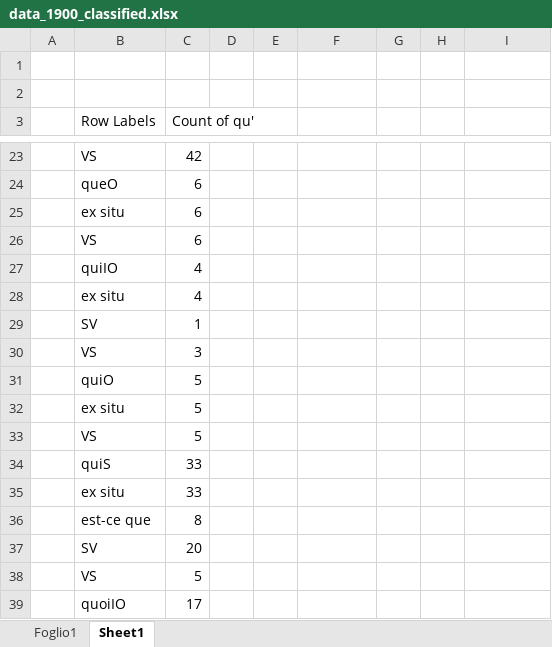
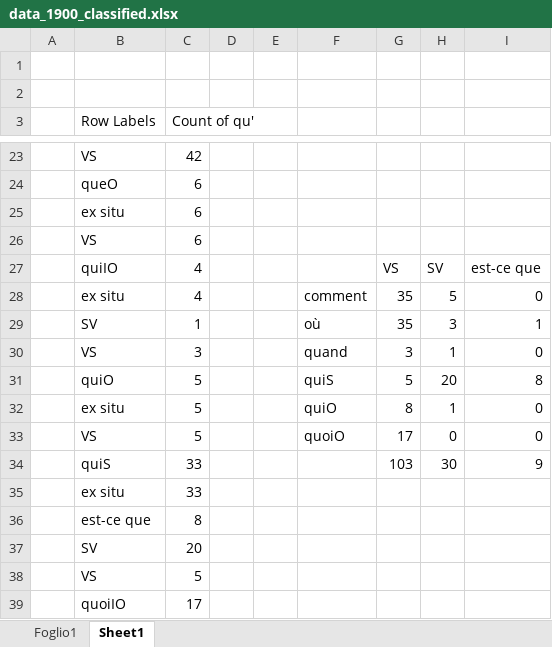
Before and after one commit to CaterinaBi/parameters-corpus-work, an Excel workbook: data/theatre/sorted/1900/classified/data_1900_classified.xlsx, sheet Sheet1, drawn as a sheet; only a part is shown, gaps mark what is left out; values as stored, in another font and other column widths than the file's, no borders; charts and pictures not drawn; removed rows and columns are numbered as before the commit, all else as after; the diff names each change by its address in the sheet, - before the commit and + after, or states it on an @@ line.

```diff
--- a/data/theatre/sorted/1900/classified/data_1900_classified.xlsx (sheet Sheet1)
+++ b/data/theatre/sorted/1900/classified/data_1900_classified.xlsx (sheet Sheet1)
-row 27:  | quiIO | 4
-row 28:  | ex situ | 4
-row 29:  | SV | 1
-row 30:  | VS | 3
-row 31:  | quiO | 5
-row 32:  | ex situ | 5
-row 33:  | VS | 5
-row 34:  | quiS | 33
+row 27:  | quiIO | 4 |  |  |  | VS | SV | est-ce que
+row 28:  | ex situ | 4 |  |  | comment | 35 | 5 | 0
+row 29:  | SV | 1 |  |  | où | 35 | 3 | 1
+row 30:  | VS | 3 |  |  | quand | 3 | 1 | 0
+row 31:  | quiO | 5 |  |  | quiS | 5 | 20 | 8
+row 32:  | ex situ | 5 |  |  | quiO | 8 | 1 | 0
+row 33:  | VS | 5 |  |  | quoiO | 17 | 0 | 0
+row 34:  | quiS | 33 |  |  |  | 103 | 30 | 9
```
Also changed, not shown: charts or pictures, data/ESLO/all_selected_data/ESLO1_quoi_questions.xlsx, data/ESLO/all_selected_data/comment_questions.xlsx, 17 other files.
